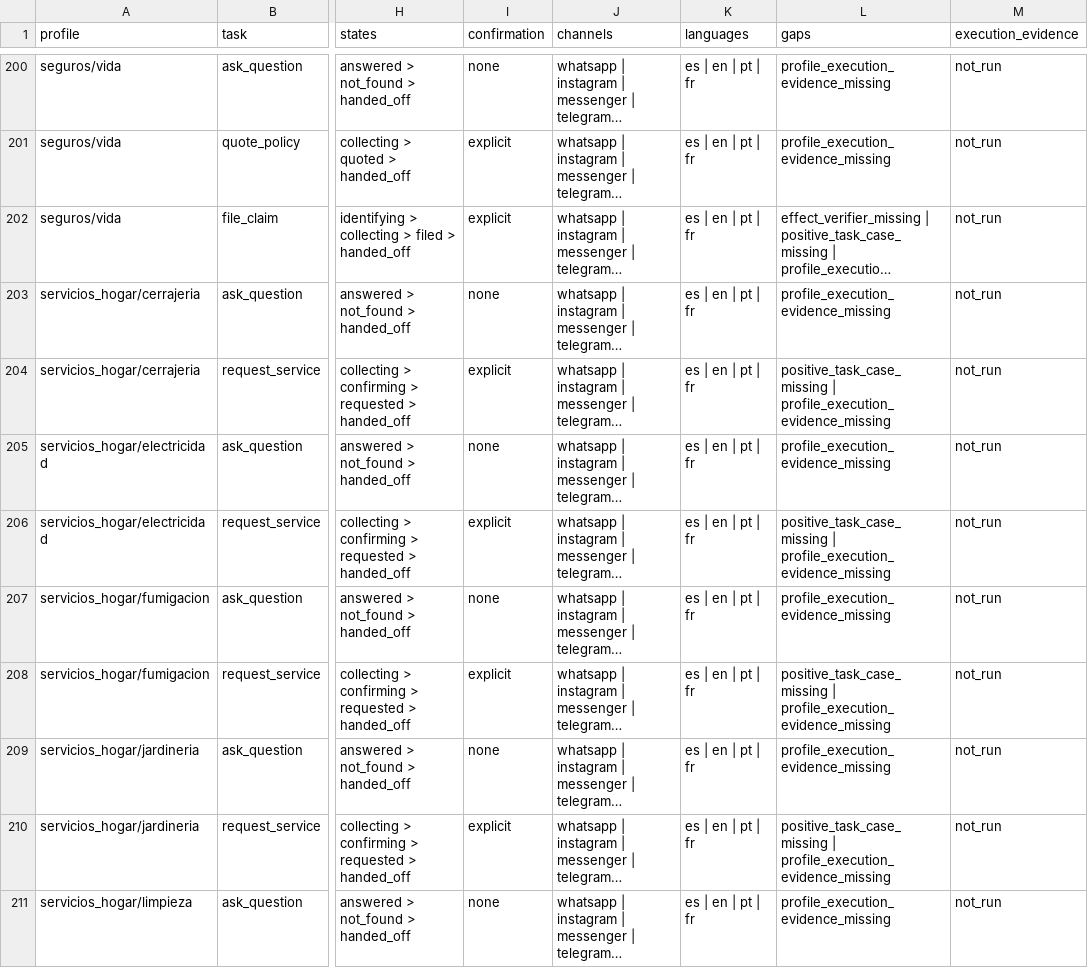
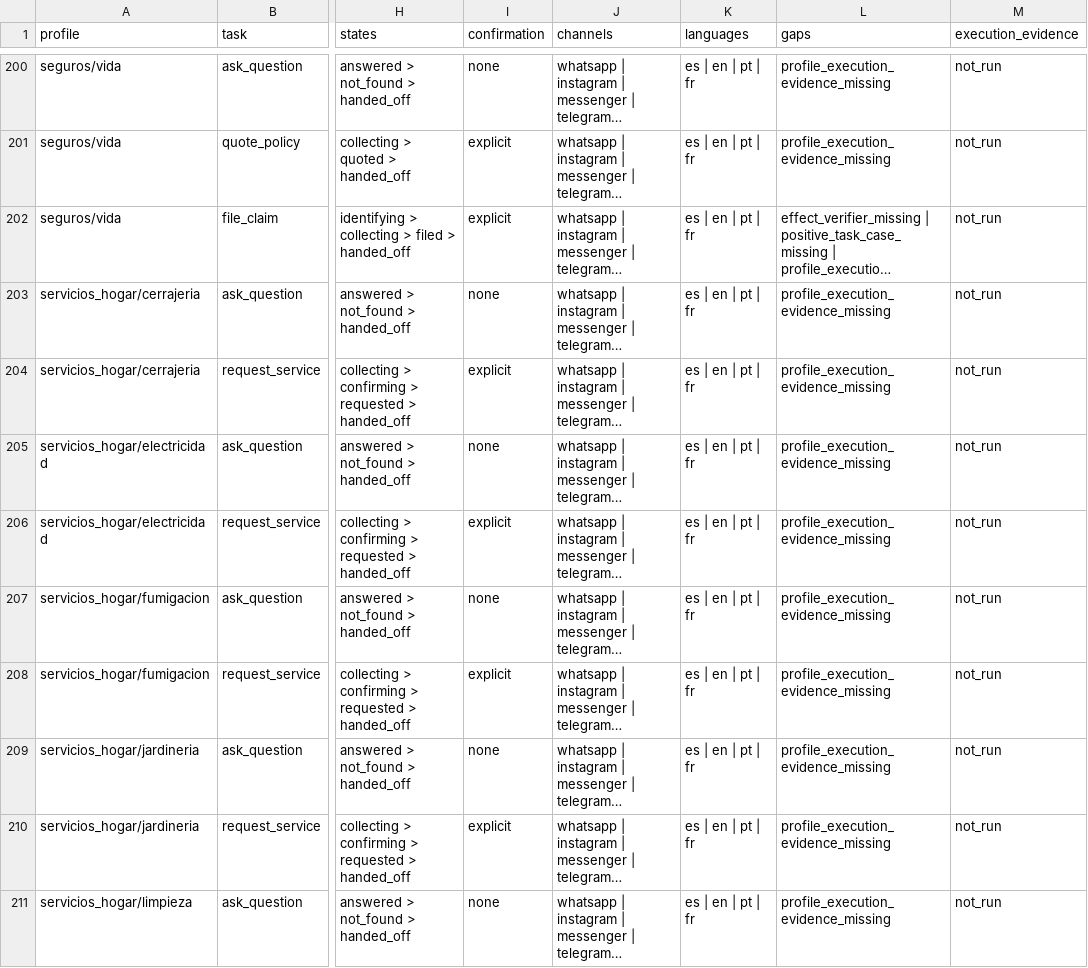
Before and after one commit to Nipko/sales-structure, a CSV file: docs/audits/2026-09-07/competence-matrix.csv, drawn as a sheet; only a part is shown, gaps mark what is left out; long unchanged cells end in …; the diff covers the shown part only; the diff names each change by its address in the sheet, - before the commit and + after, or states it on an @@ line.

```diff
--- a/docs/audits/2026-09-07/competence-matrix.csv
+++ b/docs/audits/2026-09-07/competence-matrix.csv
-L204 (gaps): positive_task_case_missing | profile_execution_evidence_missing
+L204 (gaps): profile_execution_evidence_missing
-L206 (gaps): positive_task_case_missing | profile_execution_evidence_missing
+L206 (gaps): profile_execution_evidence_missing
-L208 (gaps): positive_task_case_missing | profile_execution_evidence_missing
+L208 (gaps): profile_execution_evidence_missing
-L210 (gaps): positive_task_case_missing | profile_execution_evidence_missing
+L210 (gaps): profile_execution_evidence_missing
```
Also changed, not shown: 17 edited cells elsewhere in this file, 17 other files.
